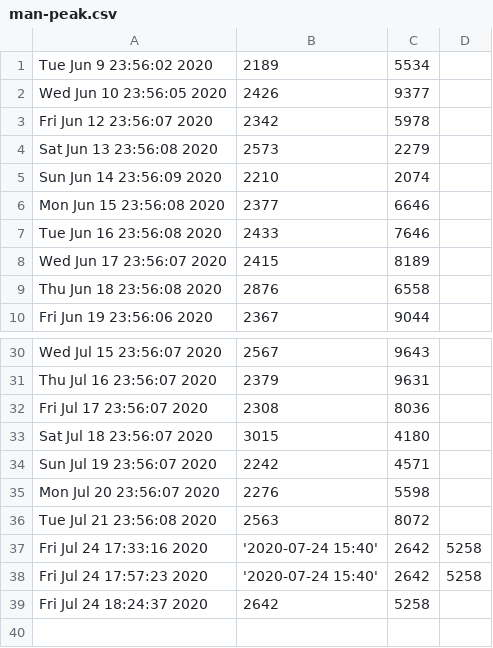
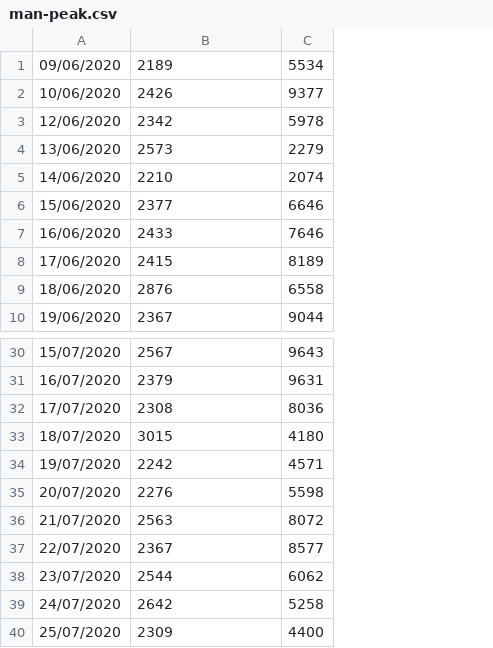
Before and after one commit to DanielKofi/vpn-monitor, a CSV file: man-peak.csv, drawn as a sheet; only a part is shown, gaps mark what is left out; removed rows and columns are numbered as before the commit, all else as after; the diff names each change by its address in the sheet, - before the commit and + after, or states it on an @@ line.

```diff
--- a/man-peak.csv
+++ b/man-peak.csv
-column A, rows 1-10: Tue Jun 9 23:56:02 2020 | Wed Jun 10 23:56:05 2020 | Fri Jun 12 23:56:07 2020 | Sat Jun 13 23:56:08 2020 | Sun Jun 14 23:56:09 2020 | Mon Jun 15 23:56:08 2020 | Tue Jun 16 23:56:08 2020 | Wed Jun 17 23:56:07 2020 | Thu Jun 18 23:56:08 2020 | Fri Jun 19 23:56:06 2020; rows 30-36: Wed Jul 15 23:56:07 2020 | Thu Jul 16 23:56:07 2020 | Fri Jul 17 23:56:07 2020 | Sat Jul 18 23:56:07 2020 | Sun Jul 19 23:56:07 2020 | Mon Jul 20 23:56:07 2020 | Tue Jul 21 23:56:08 2020; row 39: Fri Jul 24 18:24:37 2020
+column A, rows 1-10: 09/06/2020 | 10/06/2020 | 12/06/2020 | 13/06/2020 | 14/06/2020 | 15/06/2020 | 16/06/2020 | 17/06/2020 | 18/06/2020 | 19/06/2020; rows 30-36: 15/07/2020 | 16/07/2020 | 17/07/2020 | 18/07/2020 | 19/07/2020 | 20/07/2020 | 21/07/2020; row 39: 24/07/2020
-column D, empty
-row 37: Fri Jul 24 17:33:16 2020 | '2020-07-24 15:40' | 2642 | 5258
-row 38: Fri Jul 24 17:57:23 2020 | '2020-07-24 15:40' | 2642 | 5258
+row 37: 22/07/2020 | 2367 | 8577
+row 38: 23/07/2020 | 2544 | 6062
+row 40: 25/07/2020 | 2309 | 4400
```
Also changed, not shown: asa-peak.csv, vpn-peak.csv.
